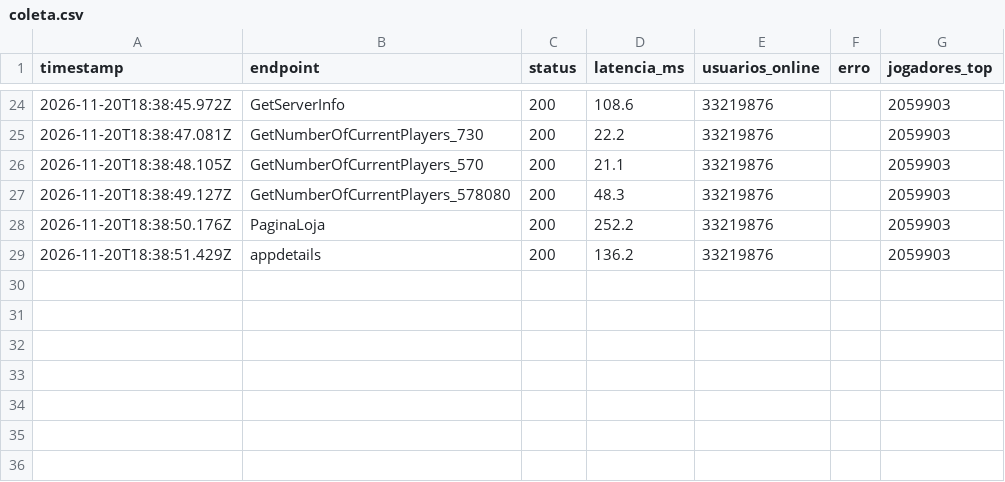
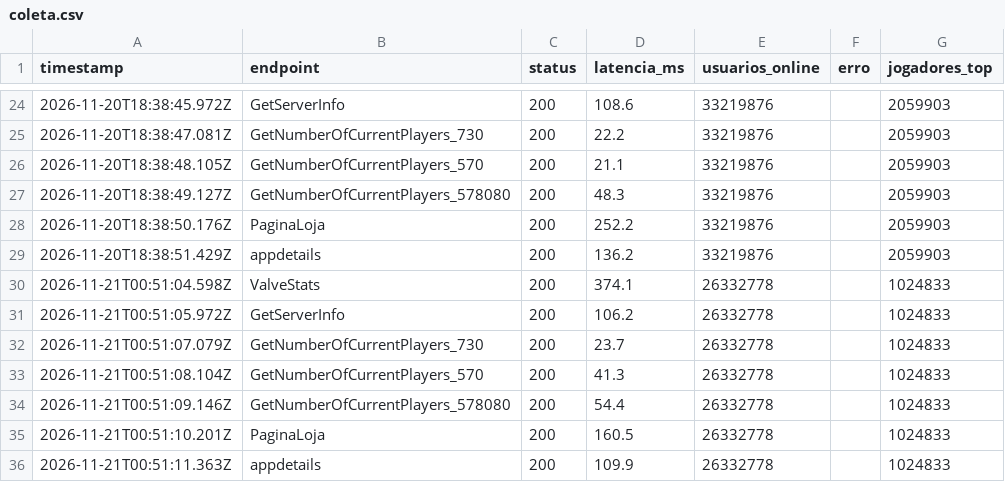
Before and after one commit to JoseMiguel-ofc/LABORATORIO-DE-EXPERIMENTACAO-DE-SOFTWARE, a CSV file: LABORATORIO 05/dados/brutos/coleta.csv, drawn as a sheet; only a part is shown, gaps mark what is left out.

```diff
--- a/LABORATORIO 05/dados/brutos/coleta.csv
+++ b/LABORATORIO 05/dados/brutos/coleta.csv
@@ -29 +29,8 @@ timestamp,endpoint,status,latencia_ms,usuarios_online,erro,jogadores_top
 2026-11-20T18:38:51.429Z,appdetails,200,136.2,33219876,,2059903
+2026-11-21T00:51:04.598Z,ValveStats,200,374.1,26332778,,1024833
+2026-11-21T00:51:05.972Z,GetServerInfo,200,106.2,26332778,,1024833
+2026-11-21T00:51:07.079Z,GetNumberOfCurrentPlayers_730,200,23.7,26332778,,1024833
+2026-11-21T00:51:08.104Z,GetNumberOfCurrentPlayers_570,200,41.3,26332778,,1024833
+2026-11-21T00:51:09.146Z,GetNumberOfCurrentPlayers_578080,200,54.4,26332778,,1024833
+2026-11-21T00:51:10.201Z,PaginaLoja,200,160.5,26332778,,1024833
+2026-11-21T00:51:11.363Z,appdetails,200,109.9,26332778,,1024833
```
